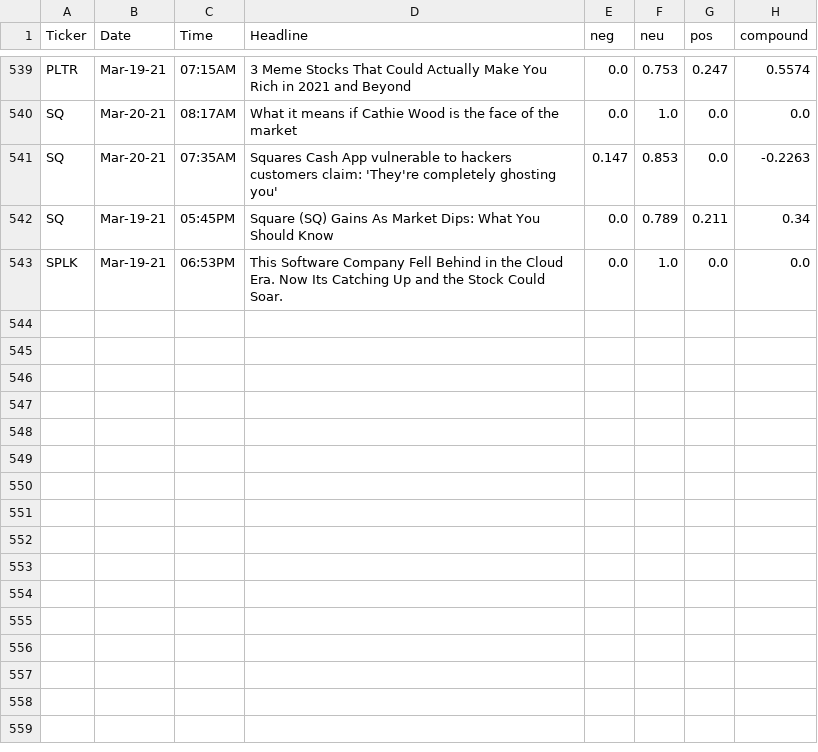
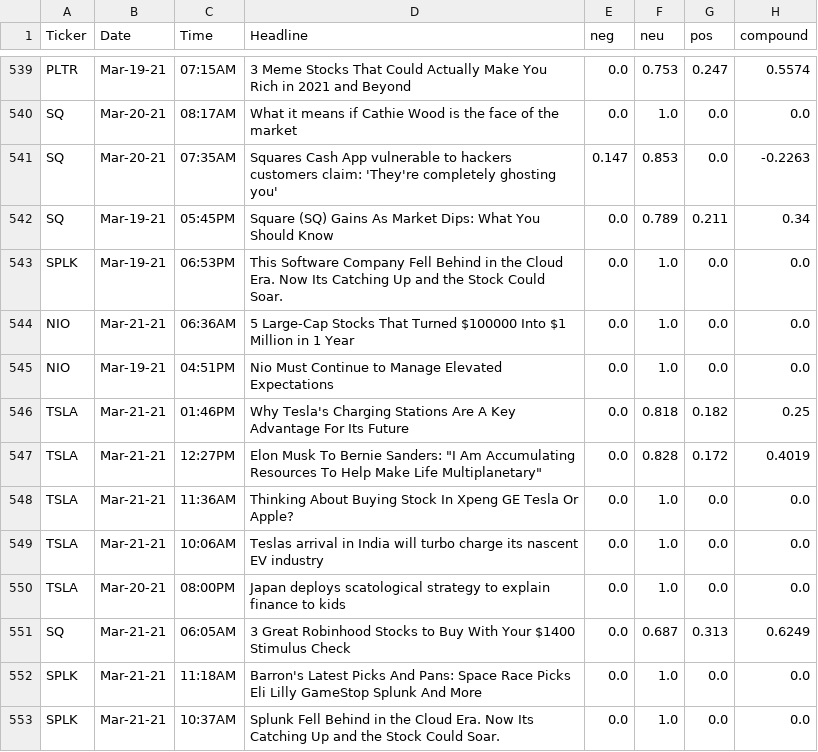
Before and after one commit to DXIA0/algotrading-dashboard-old, a CSV file: modules/data/portfolio_news_data.csv, drawn as a sheet; only a part is shown, gaps mark what is left out.

```diff
--- a/modules/data/portfolio_news_data.csv
+++ b/modules/data/portfolio_news_data.csv
@@ -543 +543,11 @@ SQ,Mar-19-21,05:45PM,Square (SQ) Gains As Market Dips: What You Should Know,0.0,
 SPLK,Mar-19-21,06:53PM,This Software Company Fell Behind in the Cloud Era. Now Its Catching Up and the Stock Could Soar.,0.0,1.0,0.0,0.0
+NIO,Mar-21-21,06:36AM,5 Large-Cap Stocks That Turned $100000 Into $1 Million in 1 Year,0.0,1.0,0.0,0.0
+NIO,Mar-19-21,04:51PM,Nio Must Continue to Manage Elevated Expectations,0.0,1.0,0.0,0.0
+TSLA,Mar-21-21,01:46PM,Why Tesla's Charging Stations Are A Key Advantage For Its Future,0.0,0.818,0.182,0.25
+TSLA,Mar-21-21,12:27PM,"Elon Musk To Bernie Sanders: ""I Am Accumulating Resources To Help Make Life Multiplanetary""",0.0,0.828,0.172,0.4019
+TSLA,Mar-21-21,11:36AM,Thinking About Buying Stock In Xpeng GE Tesla Or Apple?,0.0,1.0,0.0,0.0
+TSLA,Mar-21-21,10:06AM,Teslas arrival in India will turbo charge its nascent EV industry,0.0,1.0,0.0,0.0
+TSLA,Mar-20-21,08:00PM,Japan deploys scatological strategy to explain finance to kids,0.0,1.0,0.0,0.0
+SQ,Mar-21-21,06:05AM,3 Great Robinhood Stocks to Buy With Your $1400 Stimulus Check,0.0,0.687,0.313,0.6249
+SPLK,Mar-21-21,11:18AM,Barron's Latest Picks And Pans: Space Race Picks Eli Lilly GameStop Splunk And More,0.0,1.0,0.0,0.0
+SPLK,Mar-21-21,10:37AM,Splunk Fell Behind in the Cloud Era. Now Its Catching Up and the Stock Could Soar.,0.0,1.0,0.0,0.0
```
Also changed, not shown: 4 other files.
